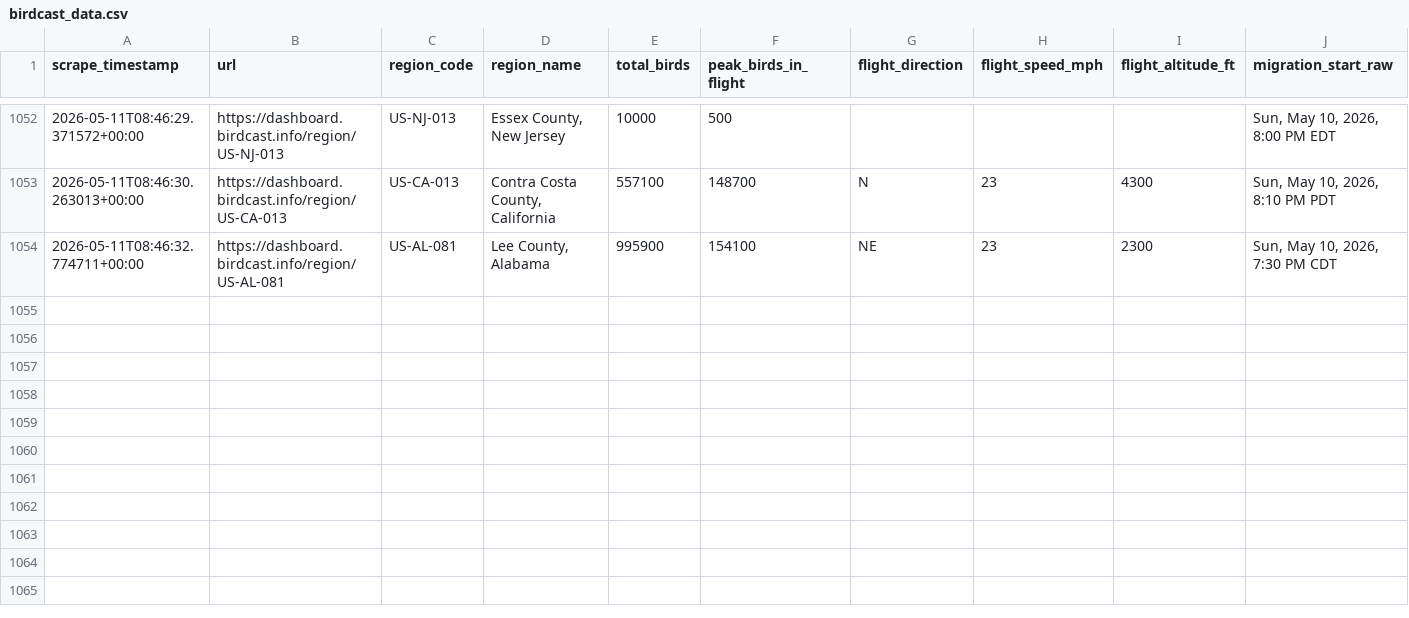
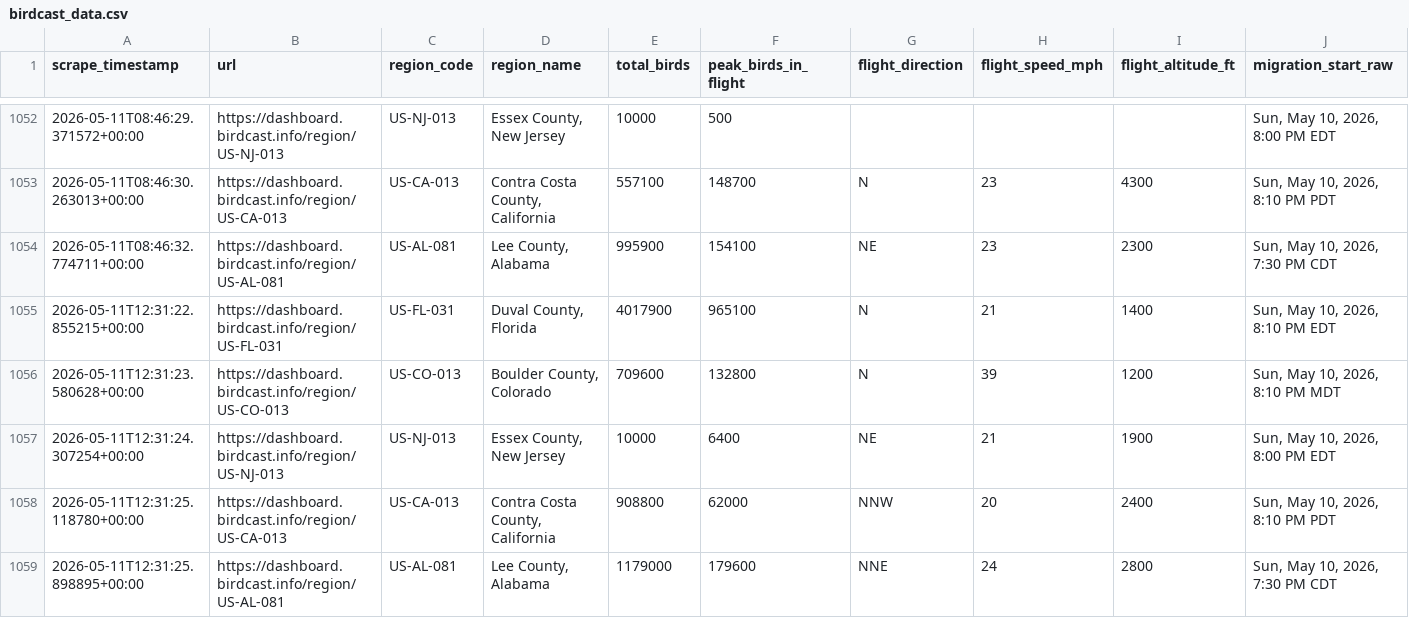
Before and after one commit to david-j-cox/backyard-ecology, a CSV file: data/birdcast_data.csv, drawn as a sheet; only a part is shown, gaps mark what is left out; rows hold the shown columns only; the diff names each change by its address in the sheet, - before the commit and + after, or states it on an @@ line.

```diff
--- a/data/birdcast_data.csv
+++ b/data/birdcast_data.csv
+row 1055: 2026-05-11T12:31:22.855215+00:00 | https://dashboard.birdcast.info/region/US-FL-031 | US-FL-031 | Duval County, Florida | 4017900 | 965100 | N | 21 | 1400 | Sun, May 10, 2026, 8:10 PM EDT
+row 1056: 2026-05-11T12:31:23.580628+00:00 | https://dashboard.birdcast.info/region/US-CO-013 | US-CO-013 | Boulder County, Colorado | 709600 | 132800 | N | 39 | 1200 | Sun, May 10, 2026, 8:10 PM MDT
+row 1057: 2026-05-11T12:31:24.307254+00:00 | https://dashboard.birdcast.info/region/US-NJ-013 | US-NJ-013 | Essex County, New Jersey | 10000 | 6400 | NE | 21 | 1900 | Sun, May 10, 2026, 8:00 PM EDT
+row 1058: 2026-05-11T12:31:25.118780+00:00 | https://dashboard.birdcast.info/region/US-CA-013 | US-CA-013 | Contra Costa County, California | 908800 | 62000 | NNW | 20 | 2400 | Sun, May 10, 2026, 8:10 PM PDT
+row 1059: 2026-05-11T12:31:25.898895+00:00 | https://dashboard.birdcast.info/region/US-AL-081 | US-AL-081 | Lee County, Alabama | 1179000 | 179600 | NNE | 24 | 2800 | Sun, May 10, 2026, 7:30 PM CDT
```
Also changed, not shown: 11 other files.
